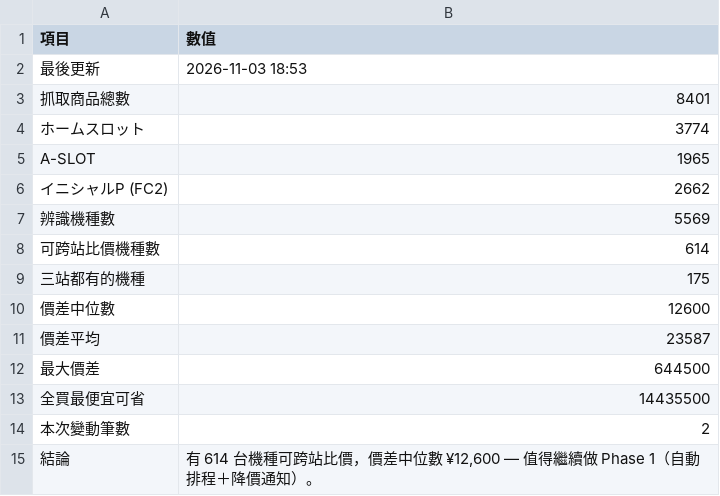
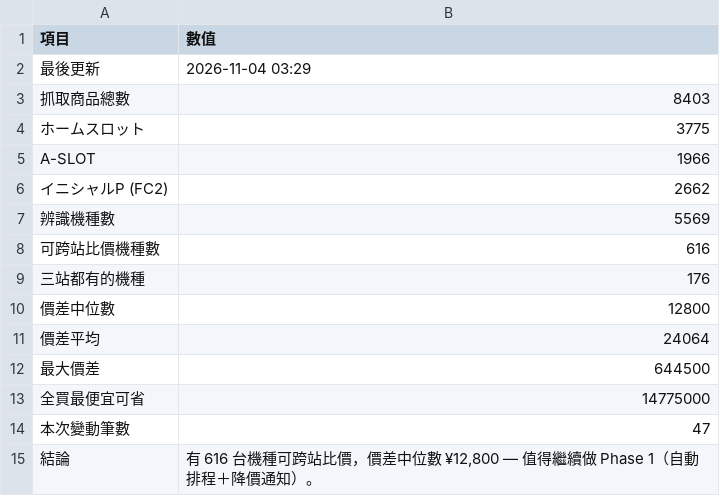
Before and after one commit to z870017/slot-price-watch, a CSV file: docs/summary.csv, drawn as a sheet.

```diff
--- a/docs/summary.csv
+++ b/docs/summary.csv
@@ -1,15 +1,15 @@
 項目,數值
-最後更新,2026-11-03 18:53
-抓取商品總數,8401
-　ホームスロット,3774
-　A-SLOT,1965
+最後更新,2026-11-04 03:29
+抓取商品總數,8403
+　ホームスロット,3775
+　A-SLOT,1966
 　イニシャルP (FC2),2662
 辨識機種數,5569
-可跨站比價機種數,614
-三站都有的機種,175
-價差中位數,12600
-價差平均,23587
+可跨站比價機種數,616
+三站都有的機種,176
+價差中位數,12800
+價差平均,24064
 最大價差,644500
-全買最便宜可省,14435500
-本次變動筆數,2
-結論,"有 614 台機種可跨站比價，價差中位數 ¥12,600 — 值得繼續做 Phase 1（自動排程＋降價通知）。"
+全買最便宜可省,14775000
+本次變動筆數,47
+結論,"有 616 台機種可跨站比價，價差中位數 ¥12,800 — 值得繼續做 Phase 1（自動排程＋降價通知）。"
```
Also changed, not shown: docs/prices.csv, 5 other files.
